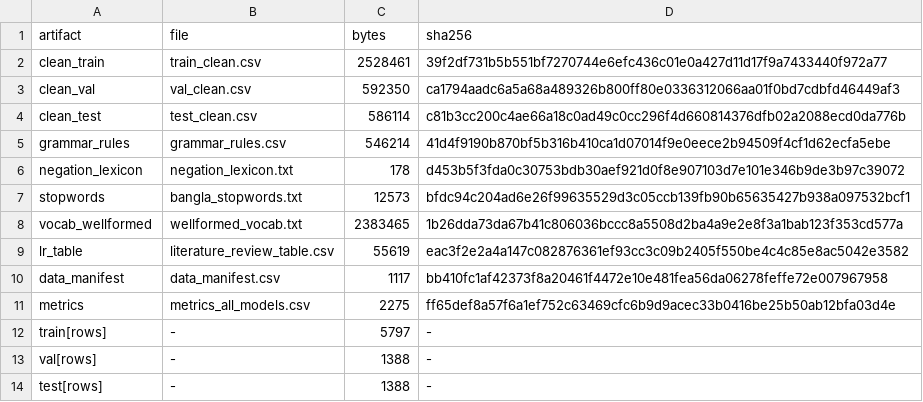
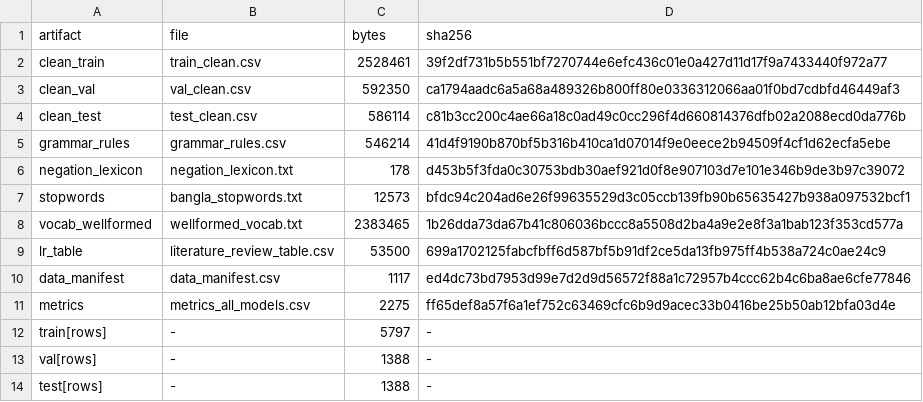
Before and after one commit to ShoumikBalaSomu/Developing-a-Bangla-Sentiment-Analysis-System-Using-Fine-Tuned-BERT-Models, a CSV file: dataset/preprocessed/data_manifest.csv, drawn as a sheet.

Commit message:
docs: fix prior-work table formatting, sync data manifest hashes, and adapt paper asset links

```diff
--- a/dataset/preprocessed/data_manifest.csv
+++ b/dataset/preprocessed/data_manifest.csv
@@ -8,4 +8,4 @@ stopwords,bangla_stopwords.txt,12573,bfdc94c204ad6e26f99635529d3c05ccb139fb90b65
 vocab_wellformed,wellformed_vocab.txt,2383465,1b26dda73da67b41c806036bccc8a5508d2ba4a9e2e8f3a1bab123f353cd577a
-lr_table,literature_review_table.csv,55619,eac3f2e2a4a147c082876361ef93cc3c09b2405f550be4c4c85e8ac5042e3582
-data_manifest,data_manifest.csv,1117,bb410fc1af42373f8a20461f4472e10e481fea56da06278feffe72e007967958
+lr_table,literature_review_table.csv,53500,699a1702125fabcfbff6d587bf5b91df2ce5da13fb975ff4b538a724c0ae24c9
+data_manifest,data_manifest.csv,1117,ed4dc73bd7953d99e7d2d9d56572f88a1c72957b4ccc62b4c6ba8ae6cfe77846
 metrics,metrics_all_models.csv,2275,ff65def8a57f6a1ef752c63469cfc6b9d9acec33b0416be25b50ab12bfa03d4e
```
Also changed, not shown: 8 other files.
